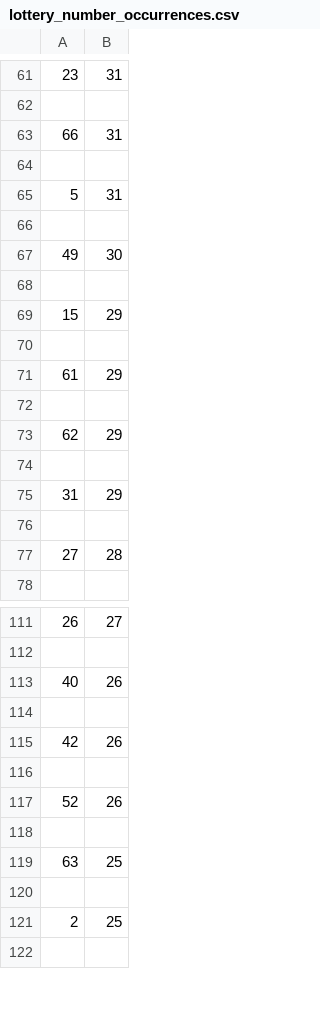
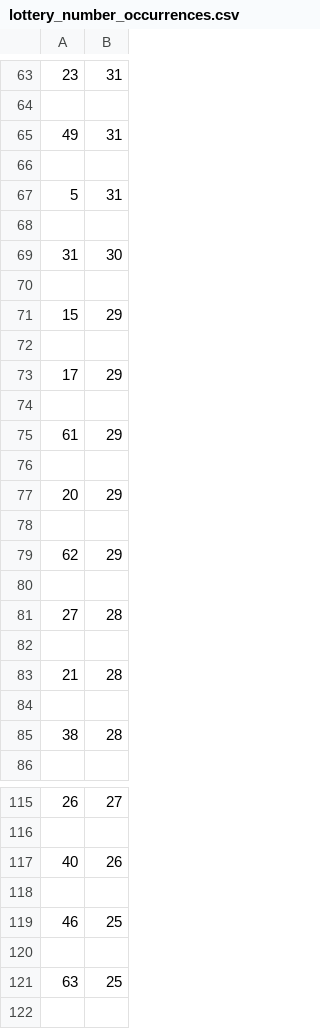
Before and after one commit to Peterstangolis/lottery_tracking_dashboard, a CSV file: data/lottery_number_occurrences.csv, drawn as a sheet; only a part is shown, gaps mark what is left out; the shorter side is filled out with more unchanged rows; the diff covers the shown part only.

```diff
--- a/data/lottery_number_occurrences.csv
+++ b/data/lottery_number_occurrences.csv
@@ -62,3 +64,3 @@
 
-66,31
+49,31
 
@@ -66,3 +68,3 @@
 
-49,30
+31,30
 
@@ -70,3 +72,7 @@
 
+17,29
+
 61,29
+
+20,29
 
@@ -74,5 +80,7 @@
 
-31,29
+27,28
 
-27,28
+21,28
+
+38,28
 
@@ -114,5 +118,3 @@
 
-42,26
-
-52,26
+46,25
 
```
Also changed, not shown: 13 added rows, 17 removed rows and 7 edited cells elsewhere in this file, data/keno_lottery_analysis.csv, data/keno_lottery_stats.csv, 1 other file.
